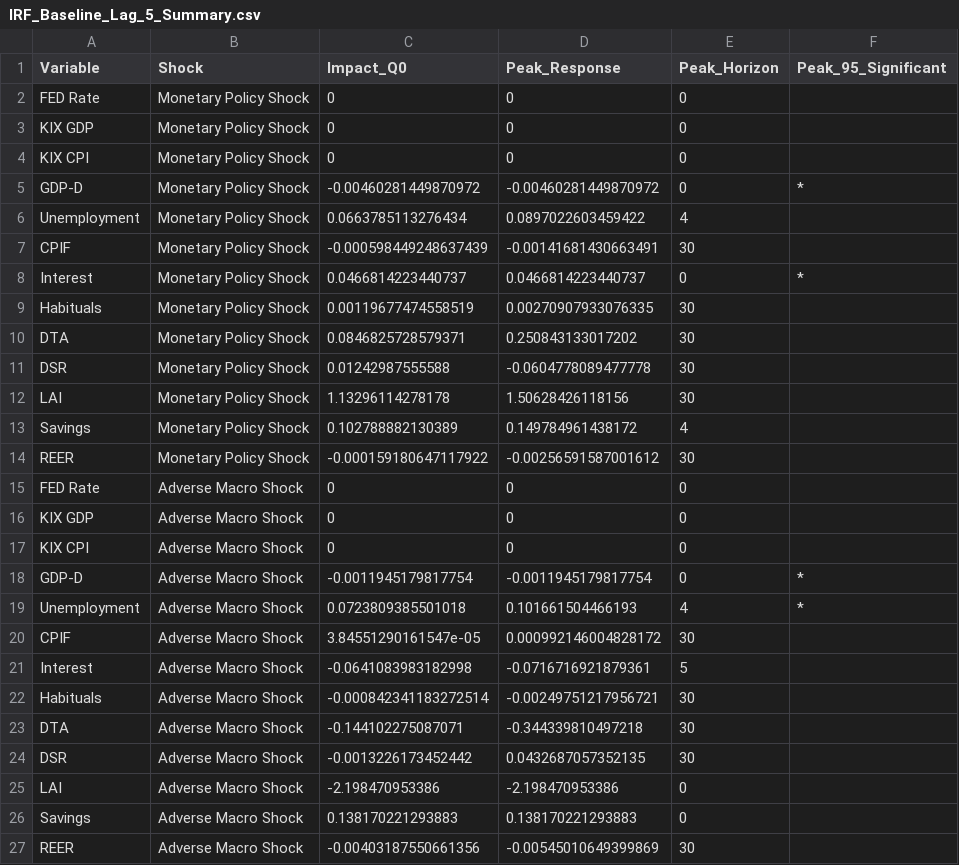
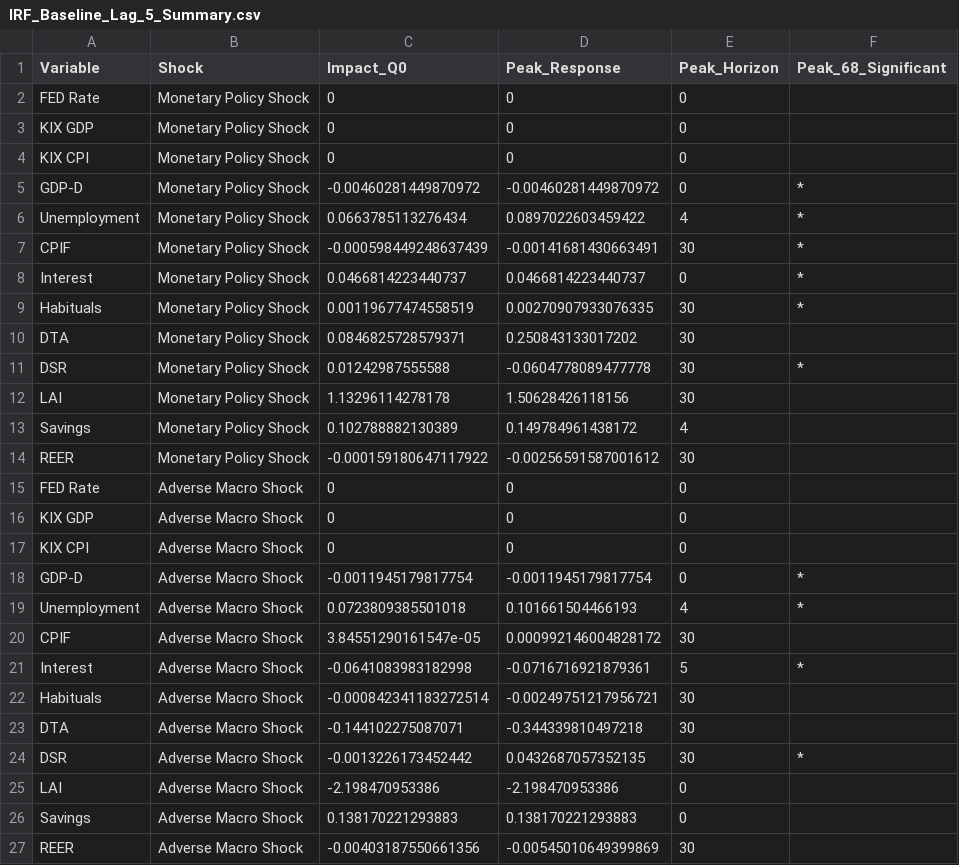
Before and after one commit to JBGCIII/MasterThesis, a CSV file: 4_Output_Analysis/Model_Foreign/Habitual/IRF_Baseline_Lag_5_Summary.csv, drawn as a sheet.

```diff
--- a/4_Output_Analysis/Model_Foreign/Habitual/IRF_Baseline_Lag_5_Summary.csv
+++ b/4_Output_Analysis/Model_Foreign/Habitual/IRF_Baseline_Lag_5_Summary.csv
@@ -1,2 +1,2 @@
-"Variable","Shock","Impact_Q0","Peak_Response","Peak_Horizon","Peak_95_Significant"
+"Variable","Shock","Impact_Q0","Peak_Response","Peak_Horizon","Peak_68_Significant"
 "FED Rate","Monetary Policy Shock",0,0,0,""
@@ -5,8 +5,8 @@
 "GDP-D","Monetary Policy Shock",-0.00460281449870972,-0.00460281449870972,0,"*"
-"Unemployment","Monetary Policy Shock",0.0663785113276434,0.0897022603459422,4,""
-"CPIF","Monetary Policy Shock",-0.000598449248637439,-0.00141681430663491,30,""
+"Unemployment","Monetary Policy Shock",0.0663785113276434,0.0897022603459422,4,"*"
+"CPIF","Monetary Policy Shock",-0.000598449248637439,-0.00141681430663491,30,"*"
 "Interest","Monetary Policy Shock",0.0466814223440737,0.0466814223440737,0,"*"
-"Habituals","Monetary Policy Shock",0.00119677474558519,0.00270907933076335,30,""
+"Habituals","Monetary Policy Shock",0.00119677474558519,0.00270907933076335,30,"*"
 "DTA","Monetary Policy Shock",0.0846825728579371,0.250843133017202,30,""
-"DSR","Monetary Policy Shock",0.01242987555588,-0.0604778089477778,30,""
+"DSR","Monetary Policy Shock",0.01242987555588,-0.0604778089477778,30,"*"
 "LAI","Monetary Policy Shock",1.13296114278178,1.50628426118156,30,""
@@ -20,6 +20,6 @@
 "CPIF","Adverse Macro Shock",3.84551290161547e-05,0.000992146004828172,30,""
-"Interest","Adverse Macro Shock",-0.0641083983182998,-0.0716716921879361,5,""
+"Interest","Adverse Macro Shock",-0.0641083983182998,-0.0716716921879361,5,"*"
 "Habituals","Adverse Macro Shock",-0.000842341183272514,-0.00249751217956721,30,""
 "DTA","Adverse Macro Shock",-0.144102275087071,-0.344339810497218,30,""
-"DSR","Adverse Macro Shock",-0.0013226173452442,0.0432687057352135,30,""
+"DSR","Adverse Macro Shock",-0.0013226173452442,0.0432687057352135,30,"*"
 "LAI","Adverse Macro Shock",-2.198470953386,-2.198470953386,0,""
```
Also changed, not shown: 4_Output_Analysis/Model_Foreign/Habitual/IRF_Baseline_Lag_1_Summary.csv, 4_Output_Analysis/Model_Narrative/Durable/IRF_Narrative_Lag_1_Summary.csv, 45 other files.
